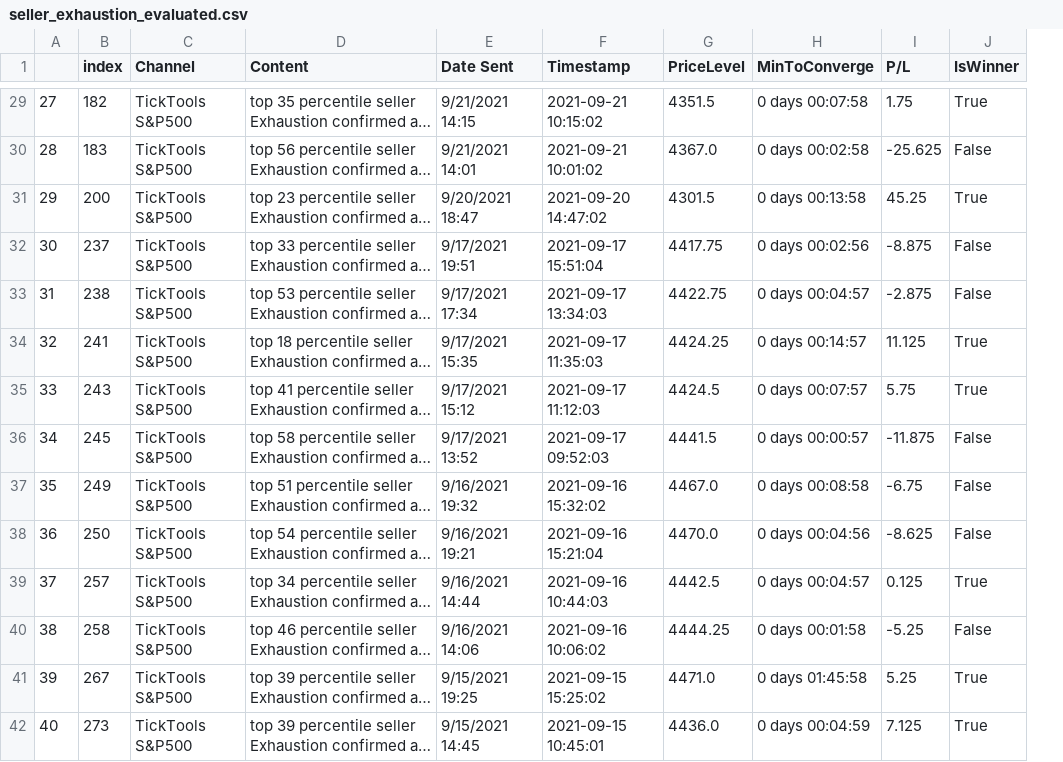
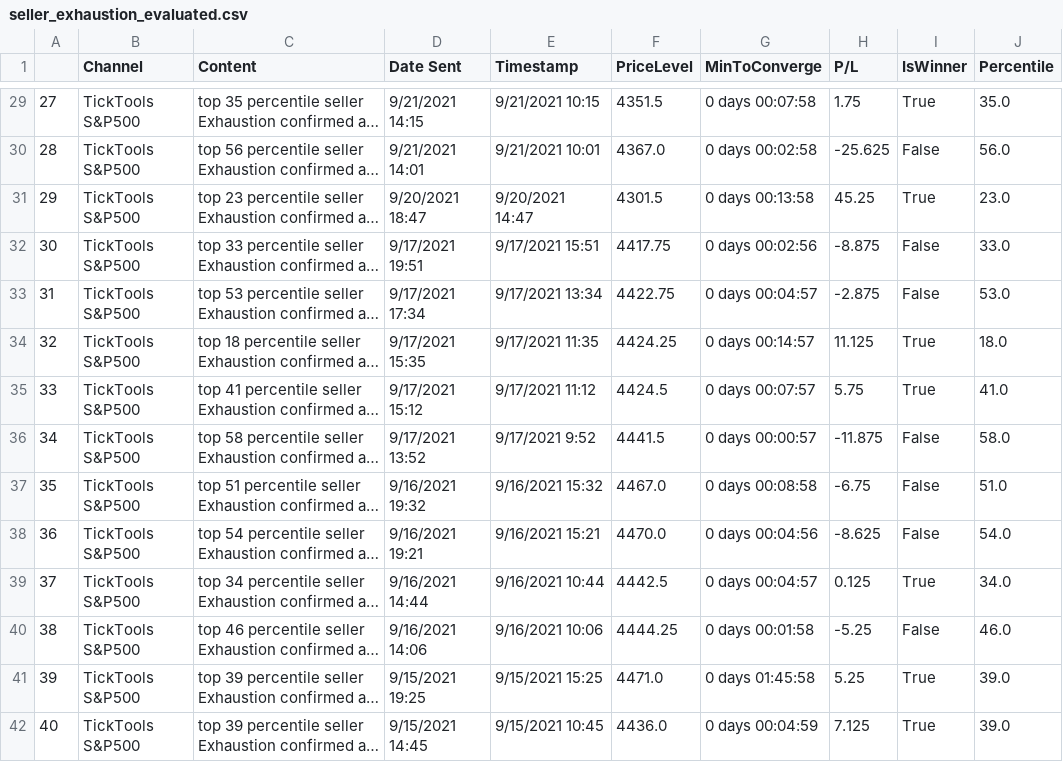
Before and after one commit to wyy1123/MCMData, a CSV file: seller_exhaustion_evaluated.csv, drawn as a sheet; only a part is shown, gaps mark what is left out; long unchanged cells end in …; removed rows and columns are numbered as before the commit, all else as after; the diff covers the shown part only; the diff names each change by its address in the sheet, - before the commit and + after, or states it on an @@ line.

```diff
--- a/seller_exhaustion_evaluated.csv
+++ b/seller_exhaustion_evaluated.csv
-column B (index), rows 29-42: 182 | 183 | 200 | 237 | 238 | 241 | 243 | 245 | 249 | 250 | 257 | 258 | 267 | 273
+column J (Percentile), rows 29-42: 35.0 | 56.0 | 23.0 | 33.0 | 53.0 | 18.0 | 41.0 | 58.0 | 51.0 | 54.0 | 34.0 | 46.0 | 39.0 | 39.0
-E29 (Timestamp): 2021-09-21 10:15:02
+E29 (Timestamp): 9/21/2021 10:15
-E30 (Timestamp): 2021-09-21 10:01:02
+E30 (Timestamp): 9/21/2021 10:01
-E31 (Timestamp): 2021-09-20 14:47:02
+E31 (Timestamp): 9/20/2021 14:47
-E32 (Timestamp): 2021-09-17 15:51:04
+E32 (Timestamp): 9/17/2021 15:51
-E33 (Timestamp): 2021-09-17 13:34:03
+E33 (Timestamp): 9/17/2021 13:34
-E34 (Timestamp): 2021-09-17 11:35:03
+E34 (Timestamp): 9/17/2021 11:35
-E35 (Timestamp): 2021-09-17 11:12:03
+E35 (Timestamp): 9/17/2021 11:12
-E36 (Timestamp): 2021-09-17 09:52:03
+E36 (Timestamp): 9/17/2021 9:52
-E37 (Timestamp): 2021-09-16 15:32:02
+E37 (Timestamp): 9/16/2021 15:32
-E38 (Timestamp): 2021-09-16 15:21:04
+E38 (Timestamp): 9/16/2021 15:21
-E39 (Timestamp): 2021-09-16 10:44:03
+E39 (Timestamp): 9/16/2021 10:44
-E40 (Timestamp): 2021-09-16 10:06:02
+E40 (Timestamp): 9/16/2021 10:06
-E41 (Timestamp): 2021-09-15 15:25:02
+E41 (Timestamp): 9/15/2021 15:25
-E42 (Timestamp): 2021-09-15 10:45:01
+E42 (Timestamp): 9/15/2021 10:45
```
Also changed, not shown: 116 edited cells elsewhere in this file, buyer_exhaustion_evaluated.csv, 1 other file.
